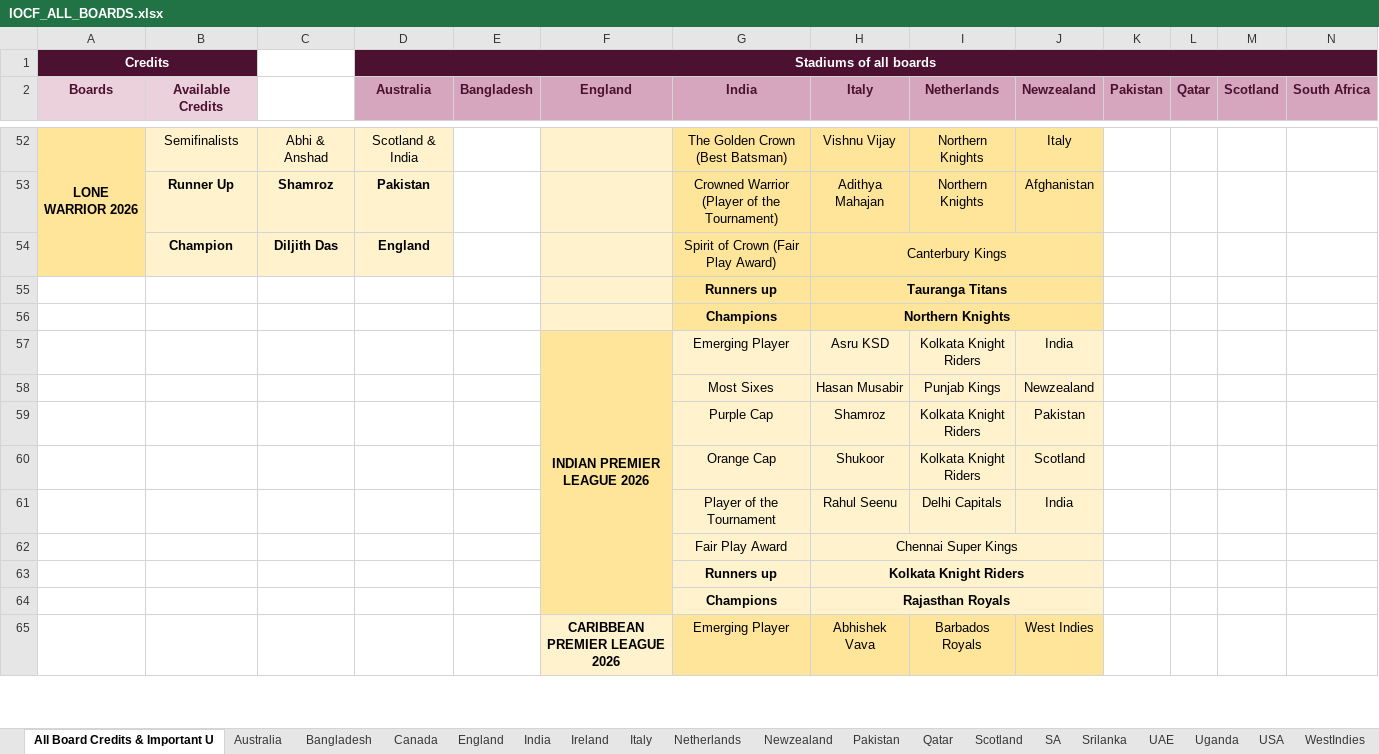
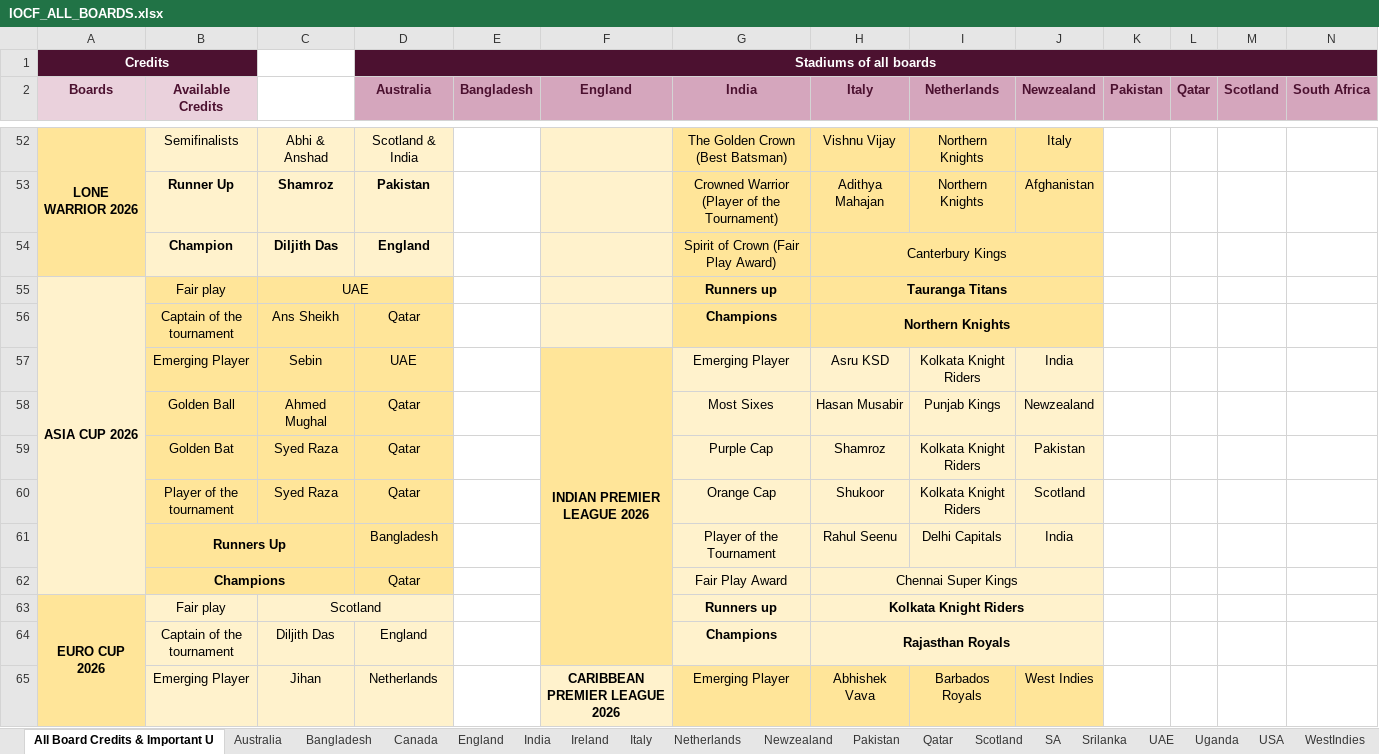
Before and after one commit to Nishanth-Ganiga/iocf-dashboard, an Excel workbook: server/IOCF_ALL_BOARDS.xlsx, sheet All Board Credits & Important U, drawn as a sheet; only a part is shown, gaps mark what is left out; values as stored, in another font and other column widths than the file's, no borders; charts and pictures not drawn; removed rows and columns are numbered as before the commit, all else as after; rows hold the shown columns only; the diff covers the shown part only; the diff names each change by its address in the sheet, - before the commit and + after, or states it on an @@ line.

Commit message:
Wire up completed continental cups (Asia/Euro/Oceania Cup)
Asia Cup, Euro Cup, and Oceania Cup are all now completed in the
sheet with real Champions/Runners-up/Awards (Qatar, England,
Australia respectively) - but the parser hardcoded champion: None
for continental cups and never read their Awards table at all. Their
table has a different column layout than a franchise league's own
awards table (no "Franchise Team" column, an extra "Achievement" stat
string, and Champions/Runners-up name a board in a different column
than a player/team winner would).

data.py: get_continental_cups() now reads the awards table and
correctly extracts champion/runnerUp/awards; wired runnerUp into the
unified tournaments list (was hardcoded None).

Frontend:
- TournamentDetail.jsx: continental cup pages now show the runner-up
  banner and a full Awards showcase (Golden Ball/Bat, Player/Captain
  of the Tournament, Emerging Player, Fair Play).
- playerAchievements.js: cup awards now feed into the achievements
  index, same as T20 World Cup awards.
- playerBadges.js: new 'continental-champion' badge for every player
  of a board that won a continental cup, mirroring the existing
  "World Champion Board" badge.
- BoardDetail.jsx: Asia/Euro/Oceania Cup trophies added to the
  "International Tournament Trophies" section, using the trophy
  artwork alongside T20 World Cup and Emerging Talents League.

Also refreshes the cached workbook with this round of sheet updates
(all boards' rosters/credits/transfers grew, new bilateral series
including Zimbabwe vs Canada, new Canada/USA/Uganda fixtures) - all
parsed cleanly with no other code changes needed.

Verified by sweeping all 478 players/officials across 19 boards -
zero errors. 76 continental-champion badges awarded correctly (e.g.
Qatar's players get it, Italy's players correctly don't since Italy
was Euro Cup runner-up not champion). Cross-checked against the Board
Rankings sheet's own independent "Euro Cup Champions 2026" etc honors
text - matches exactly. npm run build and oxlint both clean.

```diff
--- a/server/IOCF_ALL_BOARDS.xlsx (sheet All Board Credits & Important U)
+++ b/server/IOCF_ALL_BOARDS.xlsx (sheet All Board Credits & Important U)
-row 55:  |  |  |  |  |  | Runners up | Tauranga Titans
-row 56:  |  |  |  |  |  | Champions | Northern Knights
+row 55: ASIA CUP 2026 | Fair play | UAE |  |  |  | Runners up | Tauranga Titans
+row 56:  | Captain of the tournament | Ans Sheikh | Qatar |  |  | Champions | Northern Knights
-B57 (Available Credits): (empty)
+B57 (Available Credits): Emerging Player
-B57:D60 fill: none
+B57:D60 fill: #FFE599
-C57: (empty)
+C57: Sebin
-D57 (Australia): (empty)
+D57 (Australia): UAE
-B58 (Available Credits): (empty)
+B58 (Available Credits): Golden Ball
-C58: (empty)
+C58: Ahmed Mughal
-D58:D60 (Australia): (empty)
+D58:D60 (Australia): Qatar
-B59 (Available Credits): (empty)
+B59 (Available Credits): Golden Bat
-C59:C60: (empty)
+C59:C60: Syed Raza
-B60 (Available Credits): (empty)
+B60 (Available Credits): Player of the tournament
-B61 (Available Credits): (empty)
+B61 (Available Credits): Runners Up
-B61:B62 fill: none
+B61:B62 fill: #FFE599
+B61:C61 merged
-D61 (Australia): (empty)
+D61 (Australia): Bangladesh
-D61:D62 fill: none
+D61:D62 fill: #FFE599
-B62 (Available Credits): (empty)
+B62 (Available Credits): Champions
+B62:C62 merged
-D62 (Australia): (empty)
+D62 (Australia): Qatar
-row 63:  |  |  |  |  |  | Runners up | Kolkata Knight Riders
-row 64:  |  |  |  |  |  | Champions | Rajasthan Royals
+row 63: EURO CUP 2026 | Fair play | Scotland |  |  |  | Runners up | Kolkata Knight Riders
+row 64:  | Captain of the tournament | Diljith Das | England |  |  | Champions | Rajasthan Royals
-B65 (Available Credits): (empty)
+B65 (Available Credits): Emerging Player
-B65:D65 fill: none
+B65:D65 fill: #FFF2CC
-C65: (empty)
+C65: Jihan
-D65 (Australia): (empty)
+D65 (Australia): Netherlands
```
Also changed, not shown: 8 added rows, 2 removed rows, 37 edited cells, cell formats and merged cells elsewhere in this sheet, sheet Board Rankings, sheet WestIndies, sheet Australia, sheet IOCF ASIA CUP, sheet IOCF EURO CUP, sheet IOCF OCEANIA CUP, 20 more sheets, formulas that keep their value, 11 other files.
